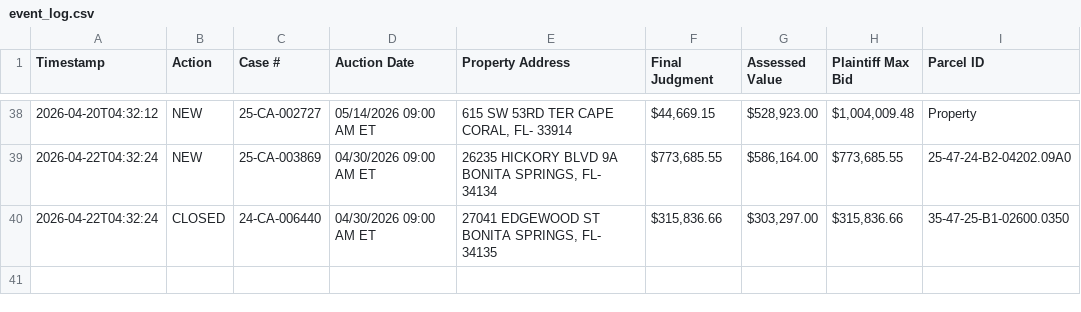
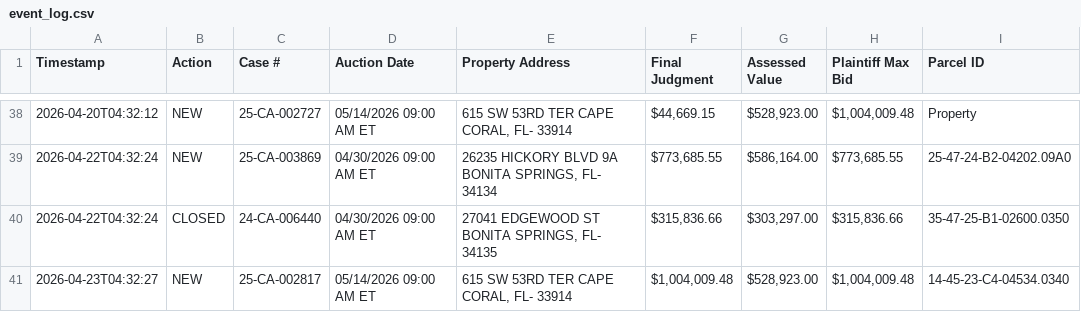
Before and after one commit to figlesias7/Realforeclose-lee, a CSV file: data/event_log.csv, drawn as a sheet; only a part is shown, gaps mark what is left out.

```diff
--- a/data/event_log.csv
+++ b/data/event_log.csv
@@ -40 +40,2 @@ Timestamp,Action,Case #,Auction Date,Property Address,Final Judgment,Assessed Va
 2026-04-22T04:32:24,CLOSED,24-CA-006440,04/30/2026 09:00 AM ET,"27041 EDGEWOOD ST BONITA SPRINGS, FL- 34135","$315,836.66","$303,297.00","$315,836.66",35-47-25-B1-02600.0350
+2026-04-23T04:32:27,NEW,25-CA-002817,05/14/2026 09:00 AM ET,"615 SW 53RD TER CAPE CORAL, FL- 33914","$1,004,009.48","$528,923.00","$1,004,009.48",14-45-23-C4-04534.0340
```
Also changed, not shown: data/all_seen.csv, 3 other files.
